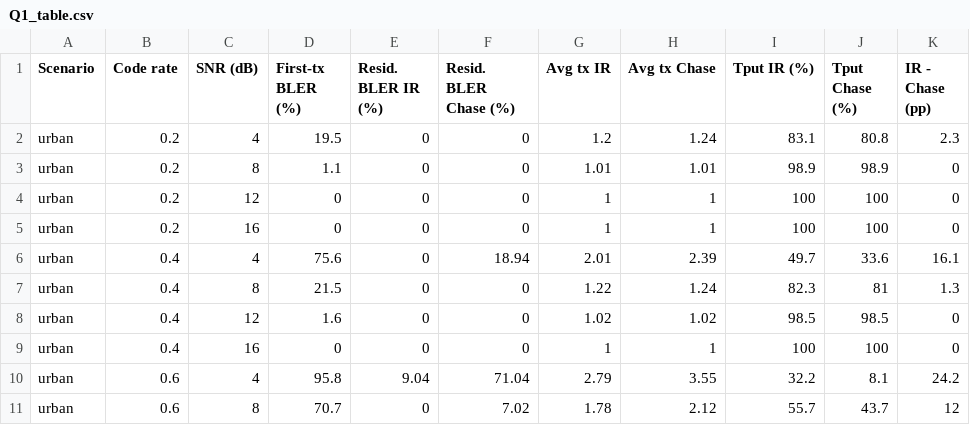
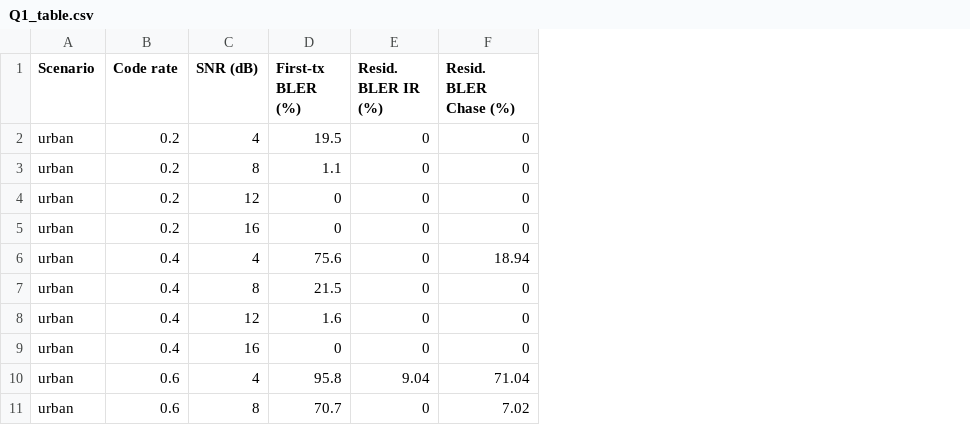
Before and after one commit to Mancorl/Dat610Project, a CSV file: Results_Q1/Figures_Q1/Q1_table.csv, drawn as a sheet; only a part is shown; the diff names each change by its address in the sheet, - before the commit and + after, or states it on an @@ line.

```diff
--- a/Results_Q1/Figures_Q1/Q1_table.csv
+++ b/Results_Q1/Figures_Q1/Q1_table.csv
-column G (Avg tx IR), rows 2-11: 1.2 | 1.01 | 1 | 1 | 2.01 | 1.22 | 1.02 | 1 | 2.79 | 1.78
-column H (Avg tx Chase), rows 2-11: 1.24 | 1.01 | 1 | 1 | 2.39 | 1.24 | 1.02 | 1 | 3.55 | 2.12
-column I (Tput IR (%)), rows 2-11: 83.1 | 98.9 | 100 | 100 | 49.7 | 82.3 | 98.5 | 100 | 32.2 | 55.7
-column J (Tput Chase (%)), rows 2-11: 80.8 | 98.9 | 100 | 100 | 33.6 | 81 | 98.5 | 100 | 8.1 | 43.7
-column K (IR - Chase (pp)), rows 2-11: 2.3 | 0 | 0 | 0 | 16.1 | 1.3 | 0 | 0 | 24.2 | 12
```
Also changed, not shown: Q2data/latencyData.csv, Q2data/throughputData.csv, 24 other files.
